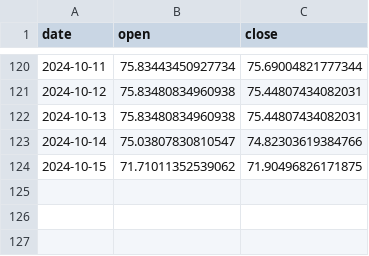
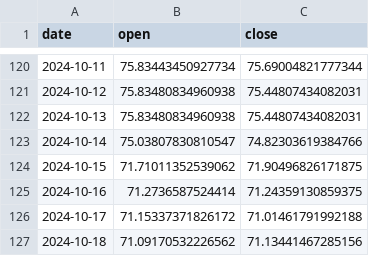
Before and after one commit to AnatolPoiata/oilforecast, a CSV file: forecast_data.csv, drawn as a sheet; only a part is shown, gaps mark what is left out.

```diff
--- a/forecast_data.csv
+++ b/forecast_data.csv
@@ -124 +124,4 @@ date,open,close
 2024-10-15,71.71011352539062,71.90496826171875
+2024-10-16,71.2736587524414,71.24359130859375
+2024-10-17,71.15337371826172,71.01461791992188
+2024-10-18,71.09170532226562,71.13441467285156
```
Also changed, not shown: historical_data.csv.
